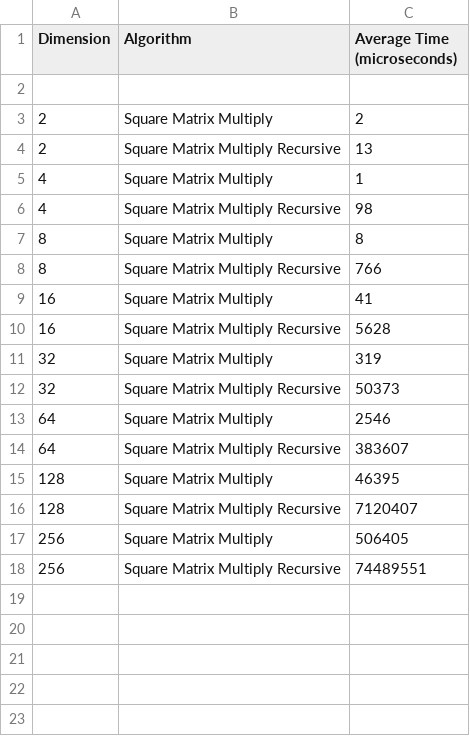
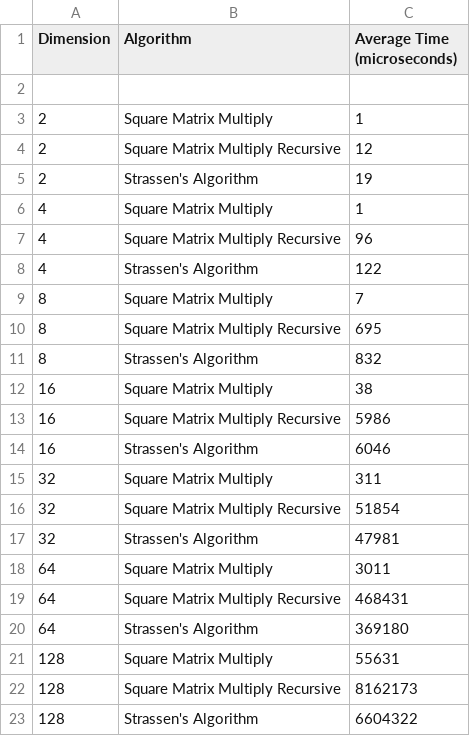
Before and after one commit to nihal-ranchod/COMS4032A---Application-of-Algorithms-Assignments, a CSV file: Assignment 1/matrix_multiplication.csv, drawn as a sheet.

Commit message:
Add: Working Strassen's algorithm

```diff
--- a/Assignment 1/matrix_multiplication.csv
+++ b/Assignment 1/matrix_multiplication.csv
@@ -2,17 +2,22 @@ Dimension, Algorithm, Average Time (microseconds)
 
-2, Square Matrix Multiply, 2
-2, Square Matrix Multiply Recursive, 13
+2, Square Matrix Multiply, 1
+2, Square Matrix Multiply Recursive, 12
+2, Strassen's Algorithm, 19
 4, Square Matrix Multiply, 1
-4, Square Matrix Multiply Recursive, 98
-8, Square Matrix Multiply, 8
-8, Square Matrix Multiply Recursive, 766
-16, Square Matrix Multiply, 41
-16, Square Matrix Multiply Recursive, 5628
-32, Square Matrix Multiply, 319
-32, Square Matrix Multiply Recursive, 50373
-64, Square Matrix Multiply, 2546
-64, Square Matrix Multiply Recursive, 383607
-128, Square Matrix Multiply, 46395
-128, Square Matrix Multiply Recursive, 7120407
-256, Square Matrix Multiply, 506405
-256, Square Matrix Multiply Recursive, 74489551
+4, Square Matrix Multiply Recursive, 96
+4, Strassen's Algorithm, 122
+8, Square Matrix Multiply, 7
+8, Square Matrix Multiply Recursive, 695
+8, Strassen's Algorithm, 832
+16, Square Matrix Multiply, 38
+16, Square Matrix Multiply Recursive, 5986
+16, Strassen's Algorithm, 6046
+32, Square Matrix Multiply, 311
+32, Square Matrix Multiply Recursive, 51854
+32, Strassen's Algorithm, 47981
+64, Square Matrix Multiply, 3011
+64, Square Matrix Multiply Recursive, 468431
+64, Strassen's Algorithm, 369180
+128, Square Matrix Multiply, 55631
+128, Square Matrix Multiply Recursive, 8162173
+128, Strassen's Algorithm, 6604322
```
Also changed, not shown: 3 other files.
